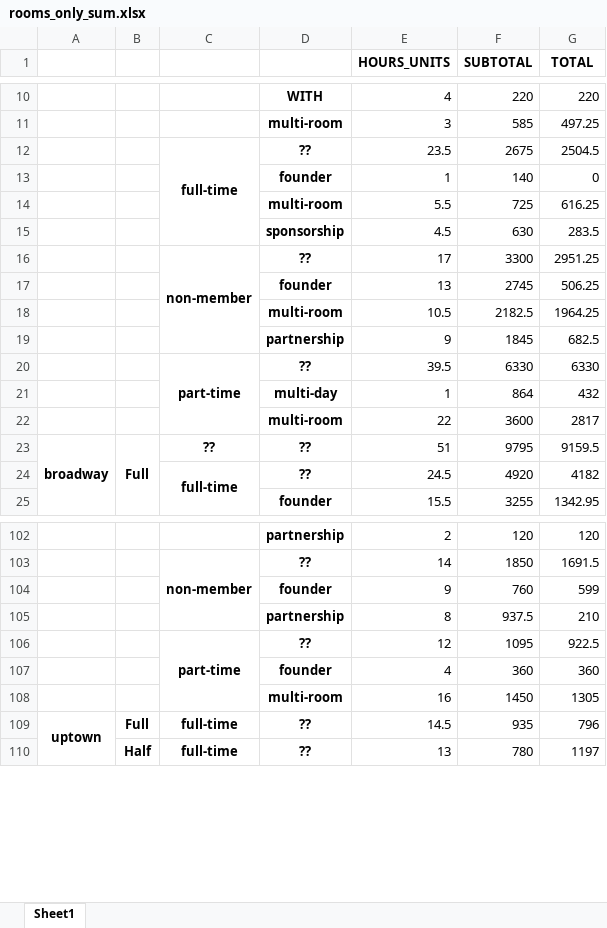
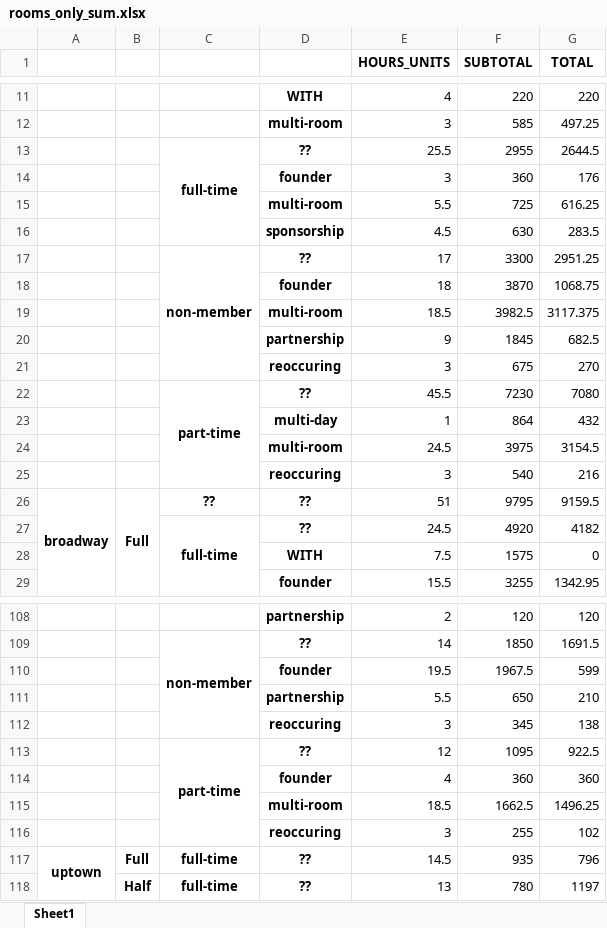
Before and after one commit to ebrensi/HUB_Invoice_Analysis, an Excel workbook: rooms_only_sum.xlsx, sheet Sheet1, drawn as a sheet; only a part is shown, gaps mark what is left out; values as stored, in another font and other column widths than the file's, no borders; removed rows and columns are numbered as before the commit, all else as after; the diff covers the shown part only; the diff names each change by its address in the sheet, - before the commit and + after, or states it on an @@ line.

```diff
--- a/rooms_only_sum.xlsx (sheet Sheet1)
+++ b/rooms_only_sum.xlsx (sheet Sheet1)
-row 12:  |  | full-time | ?? | 23.5 | 2675 | 2504.5
-row 13:  |  |  | founder | 1 | 140 | 0
+row 13:  |  | full-time | ?? | 25.5 | 2955 | 2644.5
+row 14:  |  |  | founder | 3 | 360 | 176
-row 17:  |  |  | founder | 13 | 2745 | 506.25
-row 18:  |  |  | multi-room | 10.5 | 2182.5 | 1964.25
+row 18:  |  |  | founder | 18 | 3870 | 1068.75
+row 19:  |  |  | multi-room | 18.5 | 3982.5 | 3117.375
-row 20:  |  | part-time | ?? | 39.5 | 6330 | 6330
+row 21:  |  |  | reoccuring | 3 | 675 | 270
+row 22:  |  | part-time | ?? | 45.5 | 7230 | 7080
-row 22:  |  |  | multi-room | 22 | 3600 | 2817
+row 24:  |  |  | multi-room | 24.5 | 3975 | 3154.5
+row 25:  |  |  | reoccuring | 3 | 540 | 216
+row 28:  |  |  | WITH | 7.5 | 1575 | 0
-E110 (HOURS_UNITS): 9
+E110 (HOURS_UNITS): 19.5
-F110 (SUBTOTAL): 760
+F110 (SUBTOTAL): 1967.5
-E111 (HOURS_UNITS): 8
+E111 (HOURS_UNITS): 5.5
-F111 (SUBTOTAL): 937.5
+F111 (SUBTOTAL): 650
+row 112:  |  |  | reoccuring | 3 | 345 | 138
-row 108:  |  |  | multi-room | 16 | 1450 | 1305
+row 115:  |  |  | multi-room | 18.5 | 1662.5 | 1496.25
+row 116:  |  |  | reoccuring | 3 | 255 | 102
```
Also changed, not shown: 19 added rows, 16 removed rows and 6 edited cells elsewhere in this sheet, rooms_only_avg.xlsx, 1 other file.
